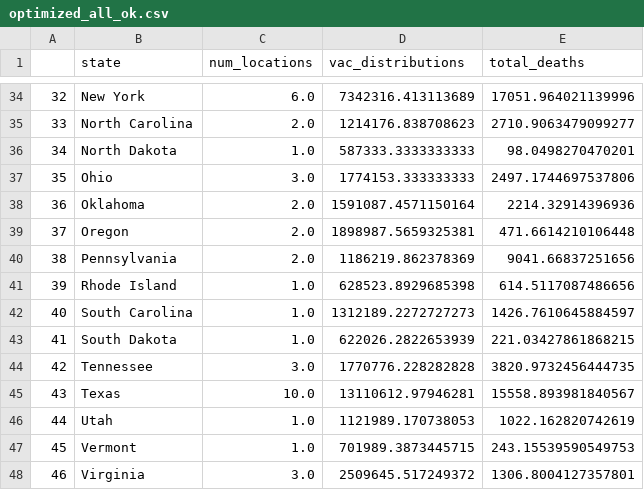
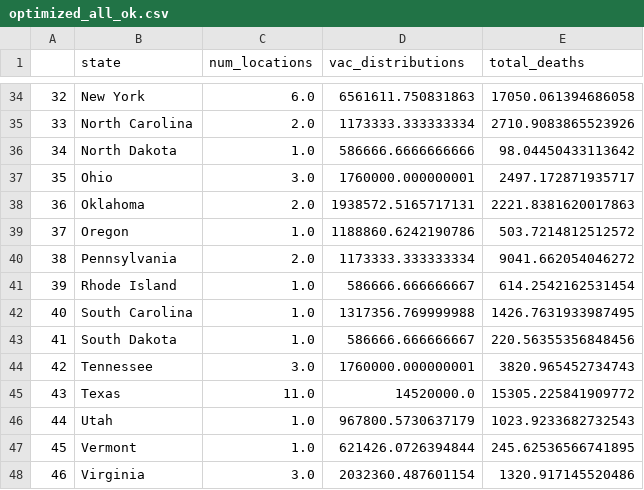
Before and after one commit to iampreviero/vaccine-allocation, a CSV file: data/inputs/optimized_all_ok.csv, drawn as a sheet; only a part is shown, gaps mark what is left out; the diff covers the shown part only.

```diff
--- a/data/inputs/optimized_all_ok.csv
+++ b/data/inputs/optimized_all_ok.csv
@@ -34,15 +34,15 @@
-32,New York,6.0,7342316.413113689,17051.964021139996
-33,North Carolina,2.0,1214176.838708623,2710.9063479099277
-34,North Dakota,1.0,587333.3333333333,98.0498270470201
-35,Ohio,3.0,1774153.333333333,2497.1744697537806
-36,Oklahoma,2.0,1591087.4571150164,2214.32914396936
-37,Oregon,2.0,1898987.5659325381,471.6614210106448
-38,Pennsylvania,2.0,1186219.862378369,9041.66837251656
-39,Rhode Island,1.0,628523.8929685398,614.5117087486656
-40,South Carolina,1.0,1312189.2272727273,1426.7610645884597
-41,South Dakota,1.0,622026.2822653939,221.03427861868215
-42,Tennessee,3.0,1770776.228282828,3820.9732456444735
-43,Texas,10.0,13110612.97946281,15558.893981840567
-44,Utah,1.0,1121989.170738053,1022.162820742619
-45,Vermont,1.0,701989.3873445715,243.15539590549753
-46,Virginia,3.0,2509645.517249372,1306.8004127357801
+32,New York,6.0,6561611.750831863,17050.061394686058
+33,North Carolina,2.0,1173333.333333334,2710.9083865523926
+34,North Dakota,1.0,586666.6666666666,98.04450433113642
+35,Ohio,3.0,1760000.000000001,2497.172871935717
+36,Oklahoma,2.0,1938572.5165717131,2221.8381620017863
+37,Oregon,1.0,1188860.6242190786,503.7214812512572
+38,Pennsylvania,2.0,1173333.333333334,9041.662054046272
+39,Rhode Island,1.0,586666.666666667,614.2542162531454
+40,South Carolina,1.0,1317356.769999988,1426.7631933987495
+41,South Dakota,1.0,586666.666666667,220.56355356848456
+42,Tennessee,3.0,1760000.000000001,3820.965452734743
+43,Texas,11.0,14520000.0,15305.225841909772
+44,Utah,1.0,967800.5730637179,1023.9233682732543
+45,Vermont,1.0,621426.0726394844,245.62536566741895
+46,Virginia,3.0,2032360.487601154,1320.917145520486
```
Also changed, not shown: 72 edited cells elsewhere in this file, src/optimized_all_ok.csv, 1 other file.
